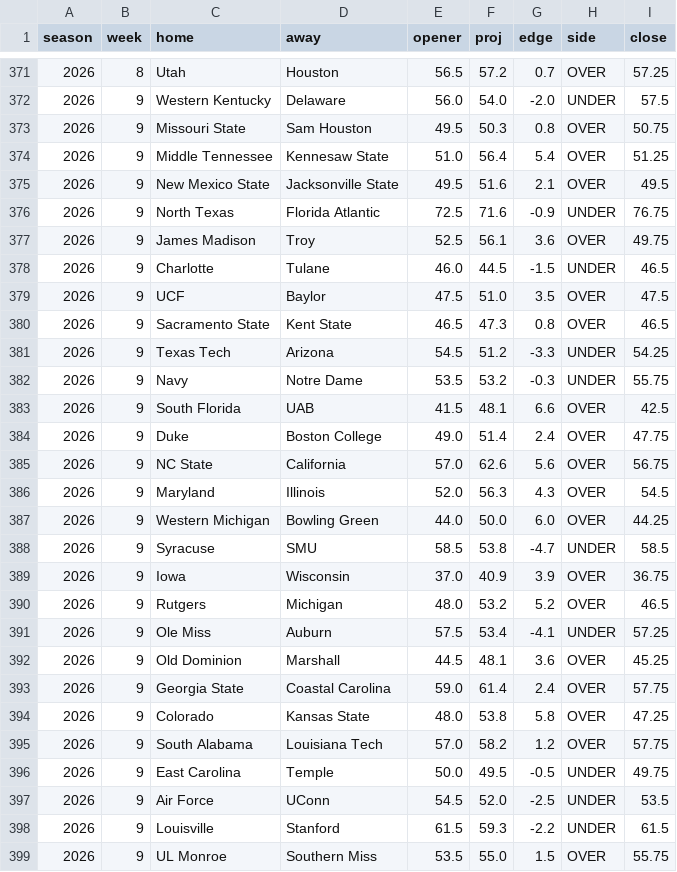
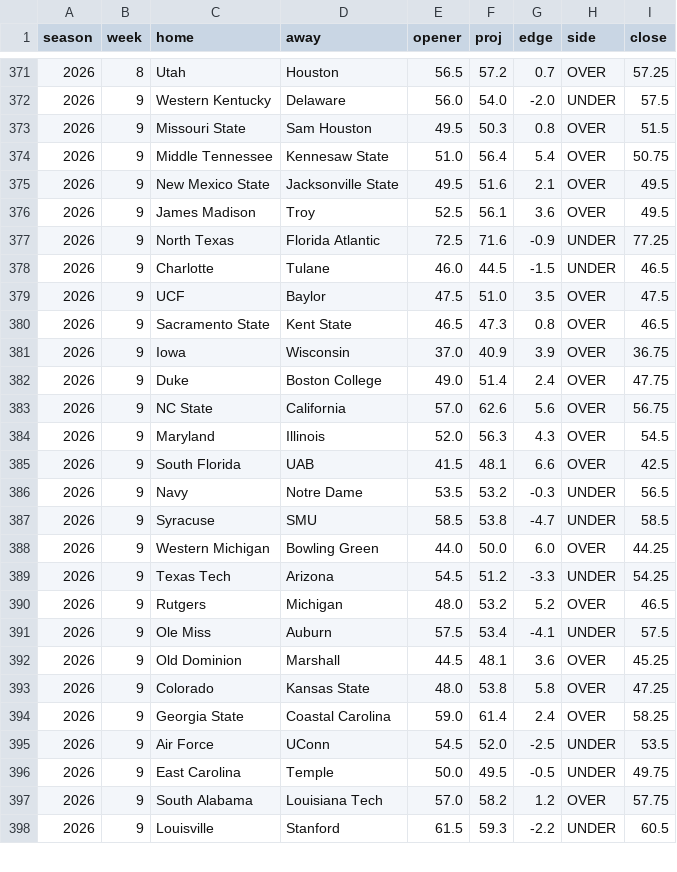
Before and after one commit to aberni03/ncaaf-totals-edge, a CSV file: out/picks_log.csv, drawn as a sheet; only a part is shown, gaps mark what is left out; the diff covers the shown part only.

```diff
--- a/out/picks_log.csv
+++ b/out/picks_log.csv
@@ -372,7 +372,7 @@ season,week,home,away,opener,proj,edge,side,close
 2026,9,Western Kentucky,Delaware,56.0,54.0,-2.0,UNDER,57.5
-2026,9,Missouri State,Sam Houston,49.5,50.3,0.8,OVER,50.75
-2026,9,Middle Tennessee,Kennesaw State,51.0,56.4,5.4,OVER,51.25
+2026,9,Missouri State,Sam Houston,49.5,50.3,0.8,OVER,51.5
+2026,9,Middle Tennessee,Kennesaw State,51.0,56.4,5.4,OVER,50.75
 2026,9,New Mexico State,Jacksonville State,49.5,51.6,2.1,OVER,49.5
-2026,9,North Texas,Florida Atlantic,72.5,71.6,-0.9,UNDER,76.75
-2026,9,James Madison,Troy,52.5,56.1,3.6,OVER,49.75
+2026,9,James Madison,Troy,52.5,56.1,3.6,OVER,49.5
+2026,9,North Texas,Florida Atlantic,72.5,71.6,-0.9,UNDER,77.25
 2026,9,Charlotte,Tulane,46.0,44.5,-1.5,UNDER,46.5
@@ -380,5 +380,3 @@ season,week,home,away,opener,proj,edge,side,close
 2026,9,Sacramento State,Kent State,46.5,47.3,0.8,OVER,46.5
-2026,9,Texas Tech,Arizona,54.5,51.2,-3.3,UNDER,54.25
-2026,9,Navy,Notre Dame,53.5,53.2,-0.3,UNDER,55.75
-2026,9,South Florida,UAB,41.5,48.1,6.6,OVER,42.5
+2026,9,Iowa,Wisconsin,37.0,40.9,3.9,OVER,36.75
 2026,9,Duke,Boston College,49.0,51.4,2.4,OVER,47.75
@@ -386,14 +384,15 @@ season,week,home,away,opener,proj,edge,side,close
 2026,9,Maryland,Illinois,52.0,56.3,4.3,OVER,54.5
+2026,9,South Florida,UAB,41.5,48.1,6.6,OVER,42.5
+2026,9,Navy,Notre Dame,53.5,53.2,-0.3,UNDER,56.5
+2026,9,Syracuse,SMU,58.5,53.8,-4.7,UNDER,58.5
 2026,9,Western Michigan,Bowling Green,44.0,50.0,6.0,OVER,44.25
-2026,9,Syracuse,SMU,58.5,53.8,-4.7,UNDER,58.5
-2026,9,Iowa,Wisconsin,37.0,40.9,3.9,OVER,36.75
+2026,9,Texas Tech,Arizona,54.5,51.2,-3.3,UNDER,54.25
 2026,9,Rutgers,Michigan,48.0,53.2,5.2,OVER,46.5
-2026,9,Ole Miss,Auburn,57.5,53.4,-4.1,UNDER,57.25
+2026,9,Ole Miss,Auburn,57.5,53.4,-4.1,UNDER,57.5
 2026,9,Old Dominion,Marshall,44.5,48.1,3.6,OVER,45.25
-2026,9,Georgia State,Coastal Carolina,59.0,61.4,2.4,OVER,57.75
 2026,9,Colorado,Kansas State,48.0,53.8,5.8,OVER,47.25
+2026,9,Georgia State,Coastal Carolina,59.0,61.4,2.4,OVER,58.25
+2026,9,Air Force,UConn,54.5,52.0,-2.5,UNDER,53.5
+2026,9,East Carolina,Temple,50.0,49.5,-0.5,UNDER,49.75
 2026,9,South Alabama,Louisiana Tech,57.0,58.2,1.2,OVER,57.75
-2026,9,East Carolina,Temple,50.0,49.5,-0.5,UNDER,49.75
-2026,9,Air Force,UConn,54.5,52.0,-2.5,UNDER,53.5
-2026,9,Louisville,Stanford,61.5,59.3,-2.2,UNDER,61.5
-2026,9,UL Monroe,Southern Miss,53.5,55.0,1.5,OVER,55.75
+2026,9,Louisville,Stanford,61.5,59.3,-2.2,UNDER,60.5
```
Also changed, not shown: 1 added row, 1 removed row, 9 moved rows and 5 edited cells elsewhere in this file, out/odds_snapshots.csv, out/slate.csv, 3 other files.
